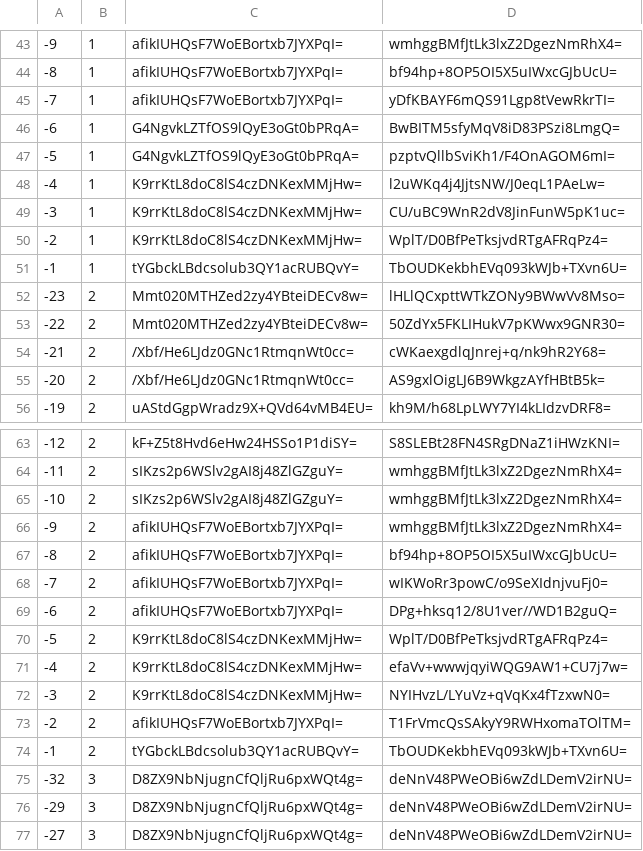
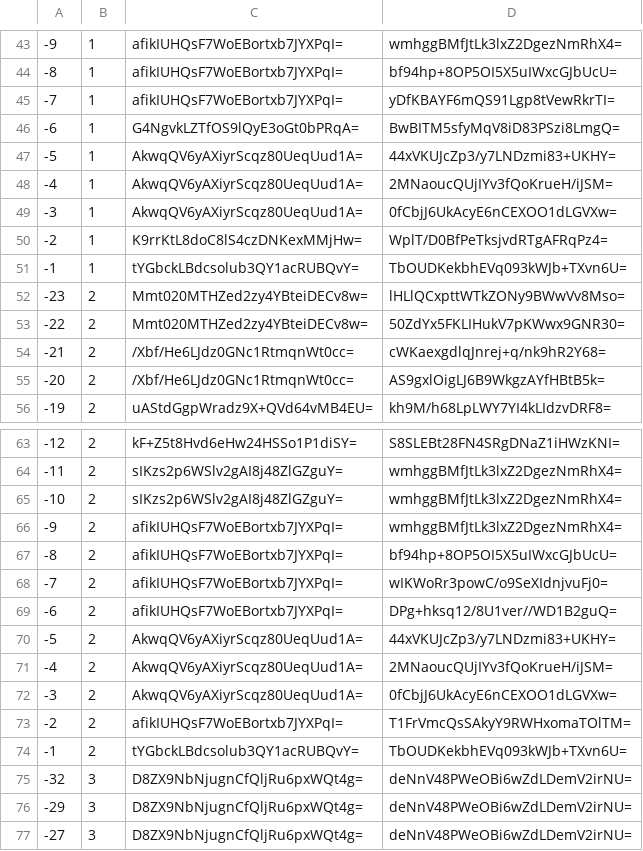
Before and after one commit to mochimochiomochi/mochicraftmap2, a CSV file: overworld/tiles/zoom.-1/metadata/k.-1.0.csv, drawn as a sheet; only a part is shown, gaps mark what is left out.

```diff
--- a/overworld/tiles/zoom.-1/metadata/k.-1.0.csv
+++ b/overworld/tiles/zoom.-1/metadata/k.-1.0.csv
@@ -46,5 +46,5 @@
 -6,1,G4NgvkLZTfOS9lQyE3oGt0bPRqA=,BwBITM5sfyMqV8iD83PSzi8LmgQ=
--5,1,G4NgvkLZTfOS9lQyE3oGt0bPRqA=,pzptvQllbSviKh1/F4OnAGOM6mI=
--4,1,K9rrKtL8doC8lS4czDNKexMMjHw=,l2uWKq4j4JjtsNW/J0eqL1PAeLw=
--3,1,K9rrKtL8doC8lS4czDNKexMMjHw=,CU/uBC9WnR2dV8JinFunW5pK1uc=
+-5,1,AkwqQV6yAXiyrScqz80UeqUud1A=,44xVKUJcZp3/y7LNDzmi83+UKHY=
+-4,1,AkwqQV6yAXiyrScqz80UeqUud1A=,2MNaoucQUjIYv3fQoKrueH/iJSM=
+-3,1,AkwqQV6yAXiyrScqz80UeqUud1A=,0fCbjJ6UkAcyE6nCEXOO1dLGVXw=
 -2,1,K9rrKtL8doC8lS4czDNKexMMjHw=,WplT/D0BfPeTksjvdRTgAFRqPz4=
@@ -69,5 +69,5 @@
 -6,2,afikIUHQsF7WoEBortxb7JYXPqI=,DPg+hksq12/8U1ver//WD1B2guQ=
--5,2,K9rrKtL8doC8lS4czDNKexMMjHw=,WplT/D0BfPeTksjvdRTgAFRqPz4=
--4,2,K9rrKtL8doC8lS4czDNKexMMjHw=,efaVv+wwwjqyiWQG9AW1+CU7j7w=
--3,2,K9rrKtL8doC8lS4czDNKexMMjHw=,NYIHvzL/LYuVz+qVqKx4fTzxwN0=
+-5,2,AkwqQV6yAXiyrScqz80UeqUud1A=,44xVKUJcZp3/y7LNDzmi83+UKHY=
+-4,2,AkwqQV6yAXiyrScqz80UeqUud1A=,2MNaoucQUjIYv3fQoKrueH/iJSM=
+-3,2,AkwqQV6yAXiyrScqz80UeqUud1A=,0fCbjJ6UkAcyE6nCEXOO1dLGVXw=
 -2,2,afikIUHQsF7WoEBortxb7JYXPqI=,T1FrVmcQsSAkyY9RWHxomaTOlTM=
```
Also changed, not shown: overworld/tiles/zoom.-2/metadata/k.-1.0.csv, overworld/tiles/zoom.-3/metadata/k.-1.0.csv, 15 other files.
